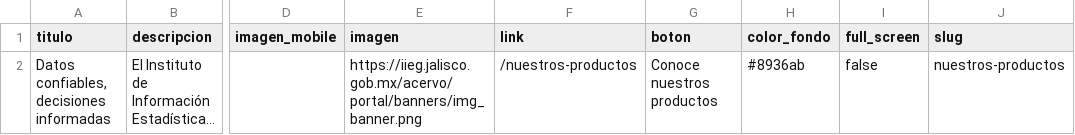
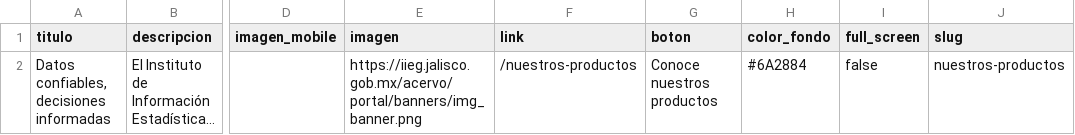
Before and after one commit to iieg-oficial/sitio2026, a CSV file: api/scripts/examples/banner_import_example.csv, drawn as a sheet; only a part is shown, gaps mark what is left out; long unchanged cells end in …; the diff names each change by its address in the sheet, - before the commit and + after, or states it on an @@ line.

Commit message:
fix: cambio color banner, formato prose color blanco

```diff
--- a/api/scripts/examples/banner_import_example.csv
+++ b/api/scripts/examples/banner_import_example.csv
-H2 (color_fondo): #8936ab
+H2 (color_fondo): #6A2884
```
Also changed, not shown: 2 other files.
